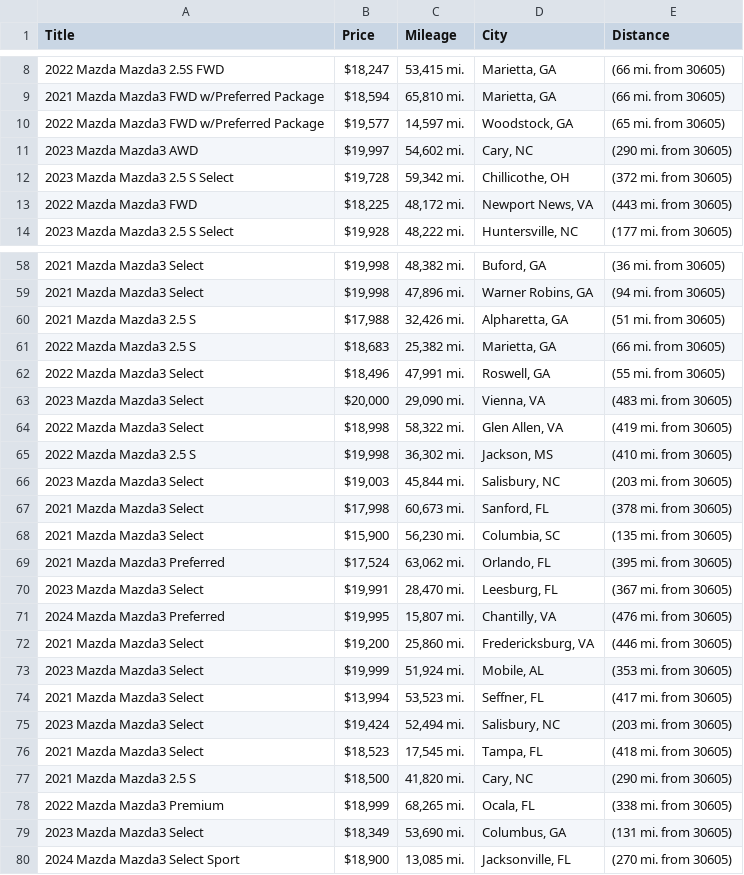
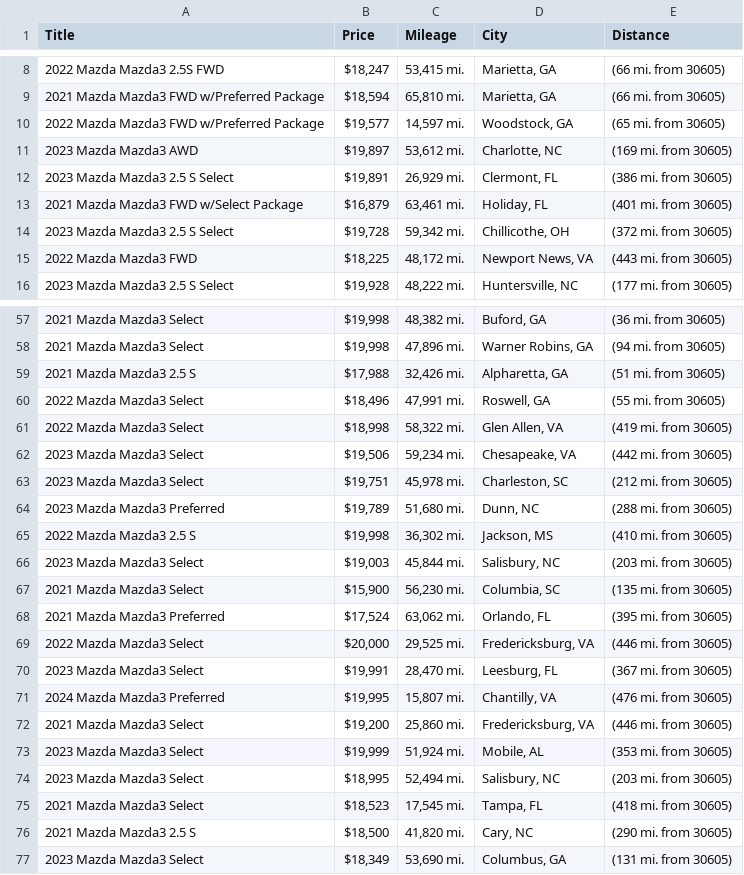
Before and after one commit to jwd0526/go-practice, a CSV file: listings.csv, drawn as a sheet; only a part is shown, gaps mark what is left out; the diff covers the shown part only.

```diff
--- a/listings.csv
+++ b/listings.csv
@@ -10,3 +10,5 @@ Title,Price,Mileage,City,Distance
 2022 Mazda Mazda3 FWD w/Preferred Package,"$19,577","14,597 mi.","Woodstock, GA",(65 mi. from 30605)
-2023 Mazda Mazda3 AWD,"$19,997","54,602 mi.","Cary, NC",(290 mi. from 30605)
+2023 Mazda Mazda3 AWD,"$19,897","53,612 mi.","Charlotte, NC",(169 mi. from 30605)
+2023 Mazda Mazda3 2.5 S Select,"$19,891","26,929 mi.","Clermont, FL",(386 mi. from 30605)
+2021 Mazda Mazda3 FWD w/Select Package,"$16,879","63,461 mi.","Holiday, FL",(401 mi. from 30605)
 2023 Mazda Mazda3 2.5 S Select,"$19,728","59,342 mi.","Chillicothe, OH",(372 mi. from 30605)
@@ -60,11 +59,12 @@ Title,Price,Mileage,City,Distance
 2021 Mazda Mazda3 2.5 S,"$17,988","32,426 mi.","Alpharetta, GA",(51 mi. from 30605)
-2022 Mazda Mazda3 2.5 S,"$18,683","25,382 mi.","Marietta, GA",(66 mi. from 30605)
 2022 Mazda Mazda3 Select,"$18,496","47,991 mi.","Roswell, GA",(55 mi. from 30605)
-2023 Mazda Mazda3 Select,"$20,000","29,090 mi.","Vienna, VA",(483 mi. from 30605)
 2022 Mazda Mazda3 Select,"$18,998","58,322 mi.","Glen Allen, VA",(419 mi. from 30605)
+2023 Mazda Mazda3 Select,"$19,506","59,234 mi.","Chesapeake, VA",(442 mi. from 30605)
+2023 Mazda Mazda3 Select,"$19,751","45,978 mi.","Charleston, SC",(212 mi. from 30605)
+2023 Mazda Mazda3 Preferred,"$19,789","51,680 mi.","Dunn, NC",(288 mi. from 30605)
 2022 Mazda Mazda3 2.5 S,"$19,998","36,302 mi.","Jackson, MS",(410 mi. from 30605)
 2023 Mazda Mazda3 Select,"$19,003","45,844 mi.","Salisbury, NC",(203 mi. from 30605)
-2021 Mazda Mazda3 Select,"$17,998","60,673 mi.","Sanford, FL",(378 mi. from 30605)
 2021 Mazda Mazda3 Select,"$15,900","56,230 mi.","Columbia, SC",(135 mi. from 30605)
 2021 Mazda Mazda3 Preferred,"$17,524","63,062 mi.","Orlando, FL",(395 mi. from 30605)
+2022 Mazda Mazda3 Select,"$20,000","29,525 mi.","Fredericksburg, VA",(446 mi. from 30605)
 2023 Mazda Mazda3 Select,"$19,991","28,470 mi.","Leesburg, FL",(367 mi. from 30605)
@@ -73,8 +73,5 @@ Title,Price,Mileage,City,Distance
 2023 Mazda Mazda3 Select,"$19,999","51,924 mi.","Mobile, AL",(353 mi. from 30605)
-2021 Mazda Mazda3 Select,"$13,994","53,523 mi.","Seffner, FL",(417 mi. from 30605)
-2023 Mazda Mazda3 Select,"$19,424","52,494 mi.","Salisbury, NC",(203 mi. from 30605)
+2023 Mazda Mazda3 Select,"$18,995","52,494 mi.","Salisbury, NC",(203 mi. from 30605)
 2021 Mazda Mazda3 Select,"$18,523","17,545 mi.","Tampa, FL",(418 mi. from 30605)
 2021 Mazda Mazda3 2.5 S,"$18,500","41,820 mi.","Cary, NC",(290 mi. from 30605)
-2022 Mazda Mazda3 Premium,"$18,999","68,265 mi.","Ocala, FL",(338 mi. from 30605)
 2023 Mazda Mazda3 Select,"$18,349","53,690 mi.","Columbus, GA",(131 mi. from 30605)
-2024 Mazda Mazda3 Select Sport,"$18,900","13,085 mi.","Jacksonville, FL",(270 mi. from 30605)
```
Also changed, not shown: 1 added row, 4 removed rows and 1 edited cell elsewhere in this file, 1 other file.
